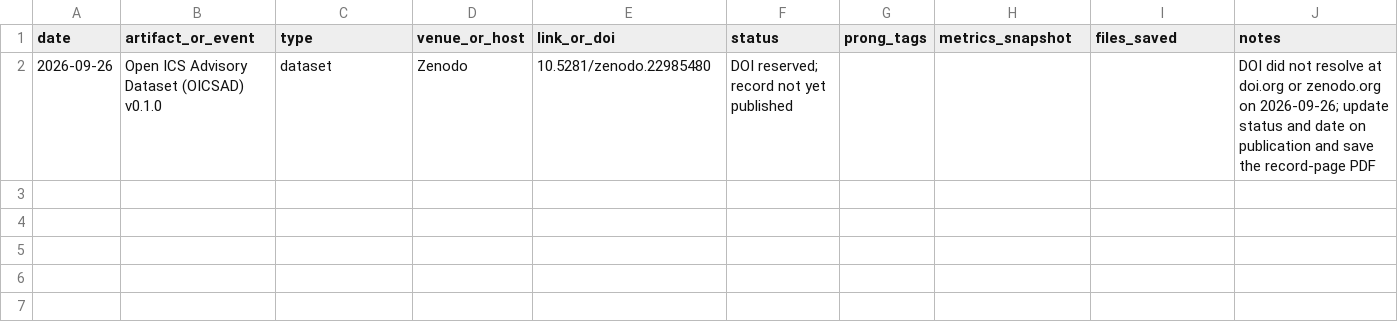
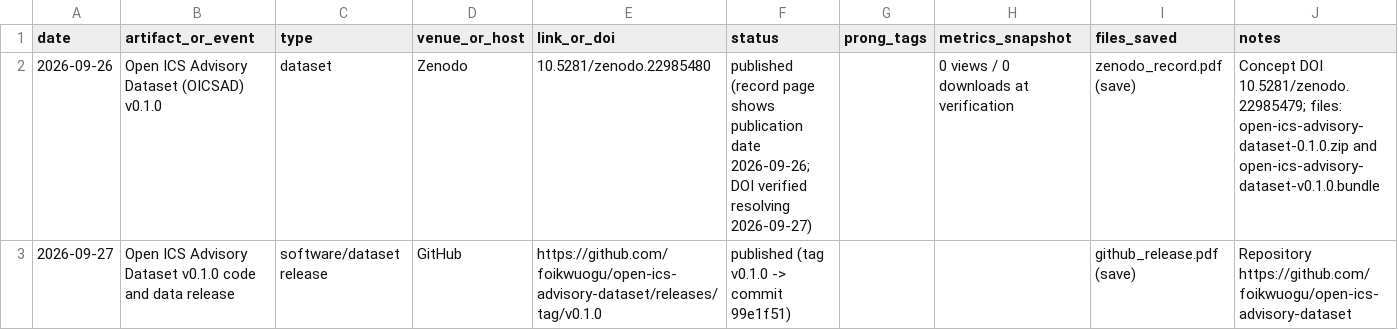
Before and after one commit to foikwuogu/open-ics-advisory-dataset, a CSV file: docs/EVIDENCE_LOG.csv, drawn as a sheet.

Commit message:
Record published Zenodo DOI

```diff
--- a/docs/EVIDENCE_LOG.csv
+++ b/docs/EVIDENCE_LOG.csv
@@ -1,2 +1,3 @@
 date,artifact_or_event,type,venue_or_host,link_or_doi,status,prong_tags,metrics_snapshot,files_saved,notes
-2026-09-26,Open ICS Advisory Dataset (OICSAD) v0.1.0,dataset,Zenodo,10.5281/zenodo.22985480,DOI reserved; record not yet published,,,,DOI did not resolve at doi.org or zenodo.org on 2026-09-26; update status and date on publication and save the record-page PDF
+2026-09-26,Open ICS Advisory Dataset (OICSAD) v0.1.0,dataset,Zenodo,10.5281/zenodo.22985480,published (record page shows publication date 2026-09-26; DOI verified resolving 2026-09-27),,0 views / 0 downloads at verification,zenodo_record.pdf (save),Concept DOI 10.5281/zenodo.22985479; files: open-ics-advisory-dataset-0.1.0.zip and open-ics-advisory-dataset-v0.1.0.bundle
+2026-09-27,Open ICS Advisory Dataset v0.1.0 code and data release,software/dataset release,GitHub,https://github.com/foikwuogu/open-ics-advisory-dataset/releases/tag/v0.1.0,published (tag v0.1.0 -> commit 99e1f51),,,github_release.pdf (save),Repository https://github.com/foikwuogu/open-ics-advisory-dataset
```
Also changed, not shown: 5 other files.
